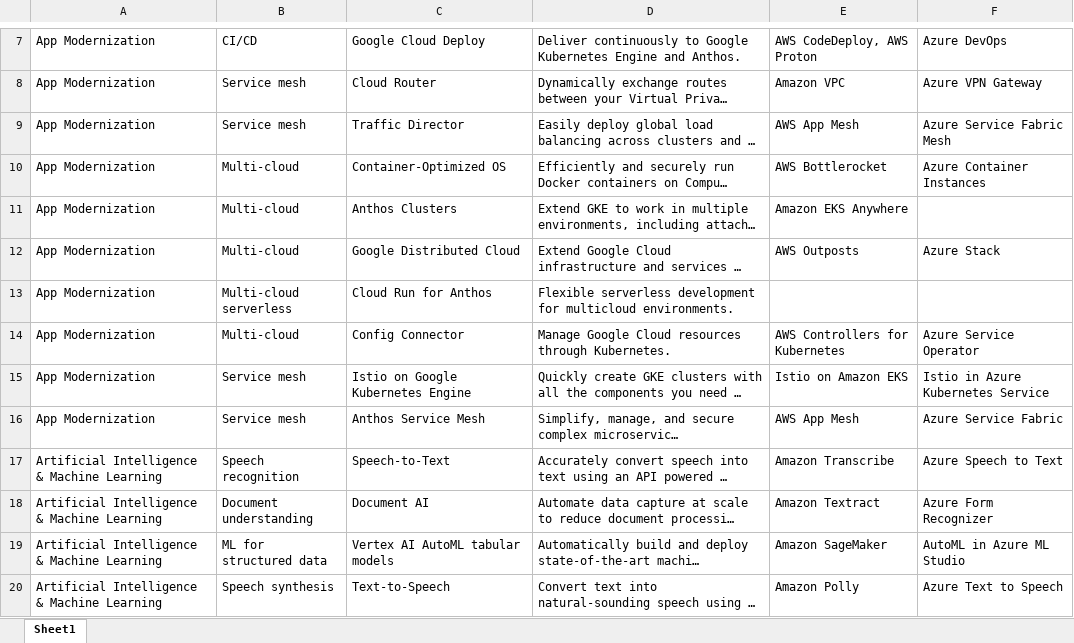
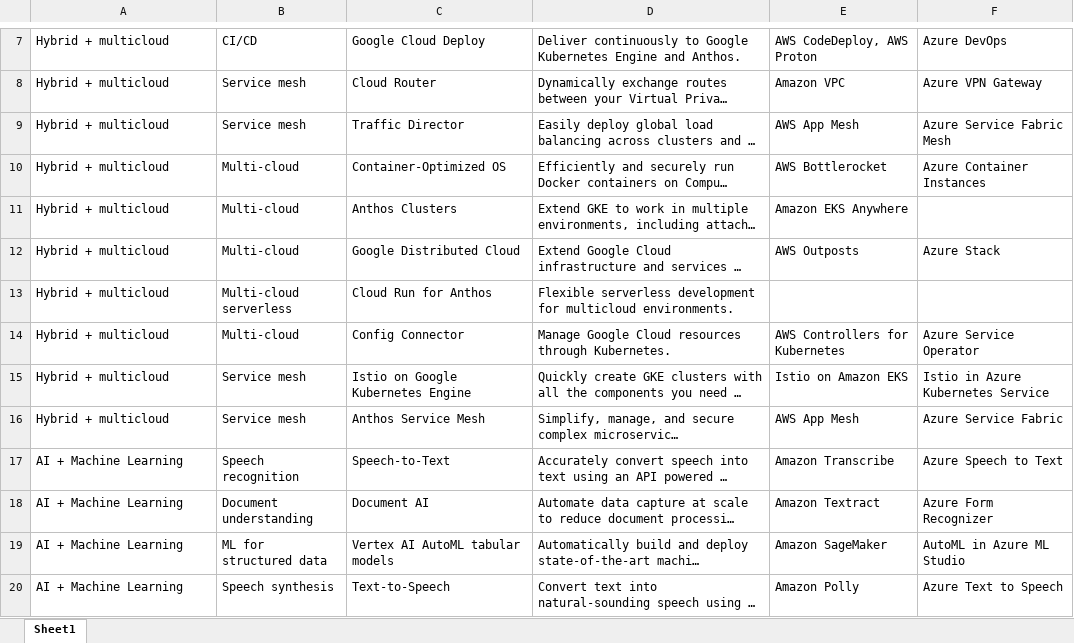
Before and after one commit to jammel-yeboah/cloud_service_analyzer, an Excel workbook: src/app/apis/cmap_sheet.xlsx, sheet Sheet1, drawn as a sheet; only a part is shown, gaps mark what is left out; long unchanged cells end in …; values as stored, in another font and other column widths than the file's, no borders; the diff covers the shown part only; the diff names each change by its address in the sheet, - before the commit and + after, or states it on an @@ line.

```diff
--- a/src/app/apis/cmap_sheet.xlsx (sheet Sheet1)
+++ b/src/app/apis/cmap_sheet.xlsx (sheet Sheet1)
-A7:A16: App Modernization
+A7:A16: Hybrid + multicloud
-A17:A20: Artificial Intelligence & Machine Learning
+A17:A20: AI + Machine Learning
```
Also changed, not shown: 1 added row, 1 removed row and 103 edited cells elsewhere in this sheet, 9 other files.
